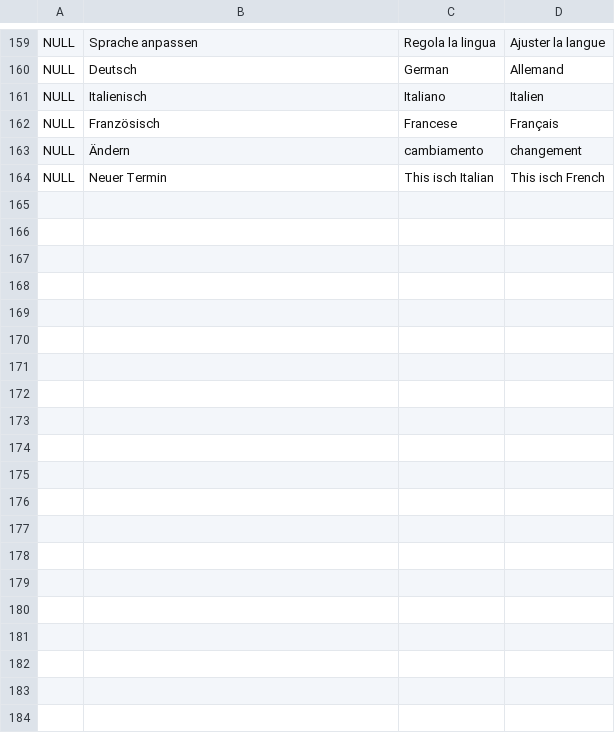
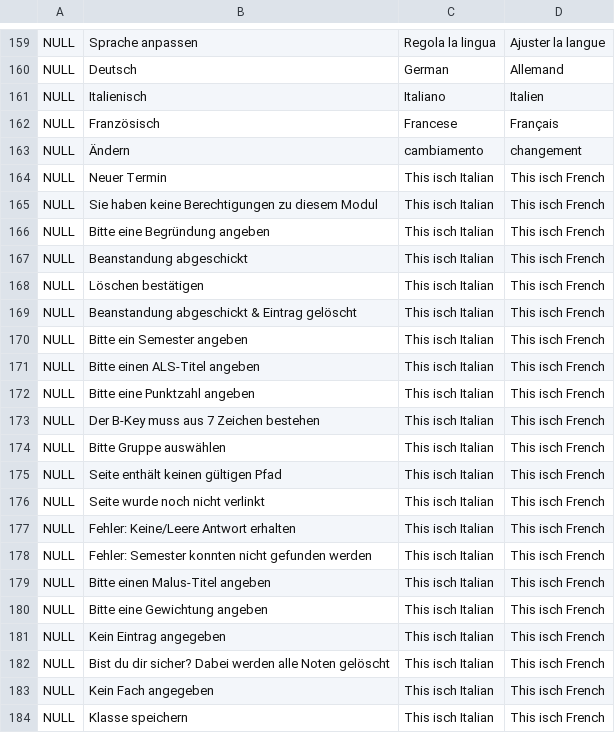
Before and after one commit to baloise/EVA, a CSV file: database/translations.csv, drawn as a sheet; only a part is shown, gaps mark what is left out; the diff covers the shown part only.

Commit message:
Small Style Changes + DB-Import Updated + Implemented all Translations (including .js Files)

```diff
--- a/database/translations.csv
+++ b/database/translations.csv
@@ -164 +164,21 @@ NULL;Ändern;cambiamento;changement
 NULL;Neuer Termin;This isch Italian;This isch French
+NULL;Sie haben keine Berechtigungen zu diesem Modul;This isch Italian;This isch French
+NULL;Bitte eine Begründung angeben;This isch Italian;This isch French
+NULL;Beanstandung abgeschickt;This isch Italian;This isch French
+NULL;Löschen bestätigen;This isch Italian;This isch French
+NULL;Beanstandung abgeschickt & Eintrag gelöscht;This isch Italian;This isch French
+NULL;Bitte ein Semester angeben;This isch Italian;This isch French
+NULL;Bitte einen ALS-Titel angeben;This isch Italian;This isch French
+NULL;Bitte eine Punktzahl angeben;This isch Italian;This isch French
+NULL;Der B-Key muss aus 7 Zeichen bestehen;This isch Italian;This isch French
+NULL;Bitte Gruppe auswählen;This isch Italian;This isch French
+NULL;Seite enthält keinen gültigen Pfad;This isch Italian;This isch French
+NULL;Seite wurde noch nicht verlinkt;This isch Italian;This isch French
+NULL;Fehler: Keine/Leere Antwort erhalten;This isch Italian;This isch French
+NULL;Fehler: Semester konnten nicht gefunden werden;This isch Italian;This isch French
+NULL;Bitte einen Malus-Titel angeben;This isch Italian;This isch French
+NULL;Bitte eine Gewichtung angeben;This isch Italian;This isch French
+NULL;Kein Eintrag angegeben;This isch Italian;This isch French
+NULL;Bist du dir sicher? Dabei werden alle Noten gelöscht;This isch Italian;This isch French
+NULL;Kein Fach angegeben;This isch Italian;This isch French
+NULL;Klasse speichern;This isch Italian;This isch French
```
Also changed, not shown: 18 added rows elsewhere in this file, 40 other files.
